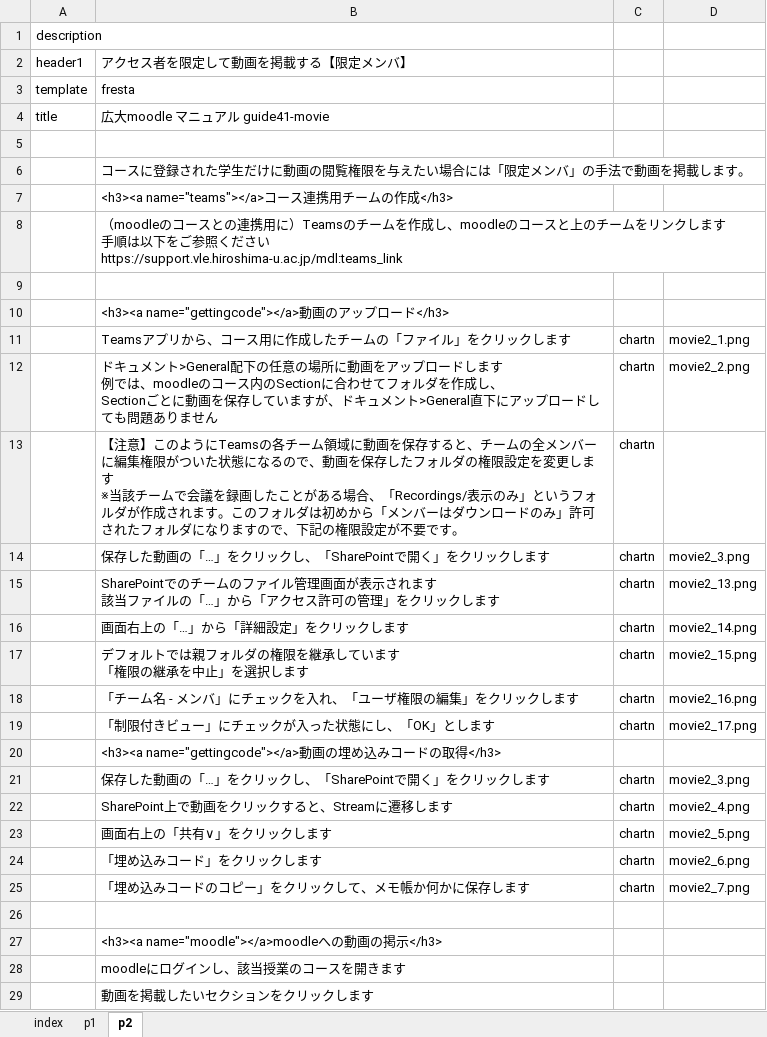
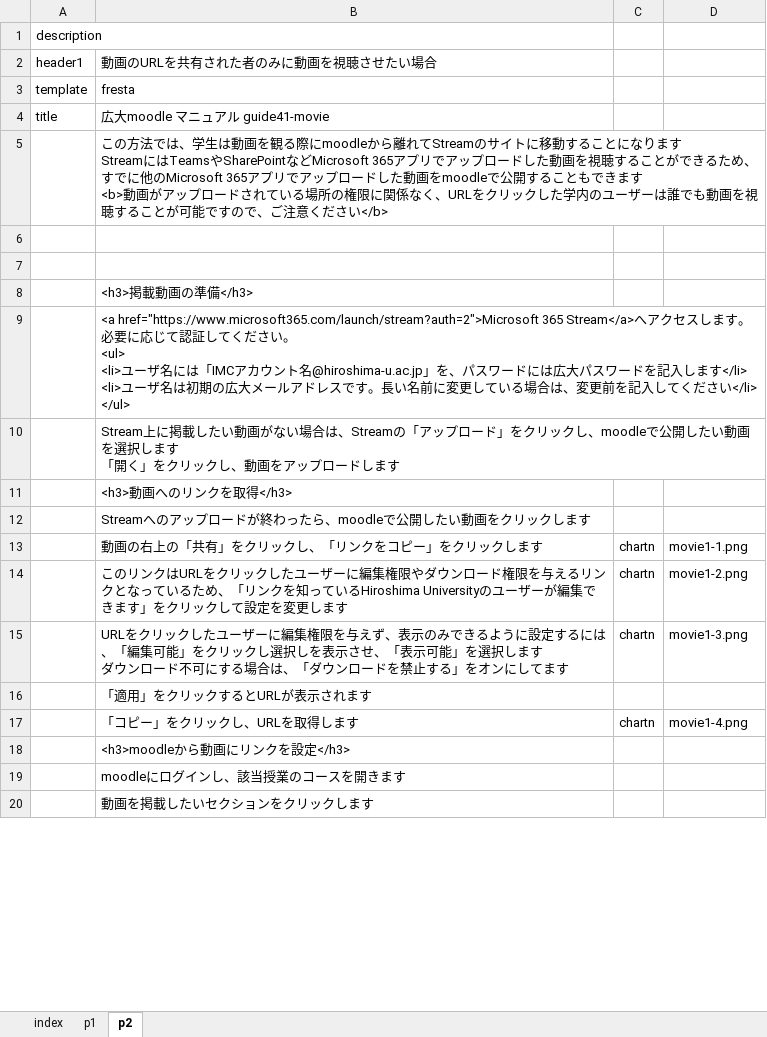
Before and after one commit to imc-lms-adm/support-vle-man, an Excel workbook: guide41_movie.xlsx, sheet p2, drawn as a sheet; only a part is shown; values as stored, in another font and other column widths than the file's, no borders; removed rows and columns are numbered as before the commit, all else as after; ↵ is a line break in a cell; the diff covers the shown part only; the diff names each change by its address in the sheet, - before the commit and + after, or states it on an @@ line.

Commit message:
Add files via upload

```diff
--- a/guide41_movie.xlsx (sheet p2)
+++ b/guide41_movie.xlsx (sheet p2)
-B2: アクセス者を限定して動画を掲載する【限定メンバ】
+B2: 動画のURLを共有された者のみに動画を視聴させたい場合
+row 5:  | この方法では、学生は動画を観る際にmoodleから離れてStreamのサイトに移動することになります ↵ StreamにはTeamsやSharePointなどMicrosoft 365アプリでアップロードした動画を視聴することができるため、 ↵ すでに他のMicrosoft 365アプリでアップロードした動画をmoodleで公開することもできます ↵ <b>動画がアップロードされている場所の権限に関係なく、URLをクリックした学内のユーザーは誰でも動画を視聴することが可能ですので、ご注意ください</b>
-row 6:  | コースに登録された学生だけに動画の閲覧権限を与えたい場合には「限定メンバ」の手法で動画を掲載します。
-row 7:  | <h3><a name="teams"></a>コース連携用チームの作成</h3>
-row 8:  | （moodleのコースとの連携用に）Teamsのチームを作成し、moodleのコースと上のチームをリンクします ↵ 手順は以下をご参照ください ↵ https://support.vle.hiroshima-u.ac.jp/mdl:teams_link
-B8: <h3><a name="gettingcode"></a>動画のアップロード</h3>
+B8: <h3>掲載動画の準備</h3>
-row 11:  | Teamsアプリから、コース用に作成したチームの「ファイル」をクリックします | chartn | movie2_1.png
-row 12:  | ドキュメント>General配下の任意の場所に動画をアップロードします ↵ 例では、moodleのコース内のSectionに合わせてフォルダを作成し、 ↵ Sectionごとに動画を保存していますが、ドキュメント>General直下にアップロードしても問題ありません | chartn | movie2_2.png
-row 13:  | 【注意】このようにTeamsの各チーム領域に動画を保存すると、チームの全メンバーに編集権限がついた状態になるので、動画を保存したフォルダの権限設定を変更します ↵ ※当該チームで会議を録画したことがある場合、「Recordings/表示のみ」というフォルダが作成されます。このフォルダは初めから「メンバーはダウンロードのみ」許可されたフォルダになりますので、下記の権限設定が不要です。 | chartn
-row 14:  | 保存した動画の「…」をクリックし、「SharePointで開く」をクリックします | chartn | movie2_3.png
-row 15:  | SharePointでのチームのファイル管理画面が表示されます ↵ 該当ファイルの「…」から「アクセス許可の管理」をクリックします | chartn | movie2_13.png
+row 9:  | <a href="https://www.microsoft365.com/launch/stream?auth=2">Microsoft 365 Stream</a>へアクセスします。必要に応じて認証してください。 ↵ <ul> ↵ <li>ユーザ名には「IMCアカウント名@hiroshima-u.ac.jp」を、パスワードには広大パスワードを記入します</li> ↵ <li>ユーザ名は初期の広大メールアドレスです。長い名前に変更している場合は、変更前を記入してください</li> ↵ </ul>
+row 10:  | Stream上に掲載したい動画がない場合は、Streamの「アップロード」をクリックし、moodleで公開したい動画を選択します ↵ 「開く」をクリックし、動画をアップロードします
+row 11:  | <h3>動画へのリンクを取得</h3>
+row 12:  | Streamへのアップロードが終わったら、moodleで公開したい動画をクリックします
-B13: 画面右上の「…」から「詳細設定」をクリックします
+B13: 動画の右上の「共有」をクリックし、「リンクをコピー」をクリックします
-D13: movie2_14.png
+D13: movie1-1.png
-B14: デフォルトでは親フォルダの権限を継承しています ↵ 「権限の継承を中止」を選択します
+B14: このリンクはURLをクリックしたユーザーに編集権限やダウンロード権限を与えるリンクとなっているため、「リンクを知っているHiroshima Universityのユーザーが編集できます」をクリックして設定を変更します
-D14: movie2_15.png
+D14: movie1-2.png
-B15: 「チーム名 - メンバ」にチェックを入れ、「ユーザ権限の編集」をクリックします
+B15: URLをクリックしたユーザーに編集権限を与えず、表示のみできるように設定するには、「編集可能」をクリックし選択しを表示させ、「表示可能」を選択します ↵ ダウンロード不可にする場合は、「ダウンロードを禁止する」をオンにしてます
-D15: movie2_16.png
+D15: movie1-3.png
-row 19:  | 「制限付きビュー」にチェックが入った状態にし、「OK」とします | chartn | movie2_17.png
-B16: <h3><a name="gettingcode"></a>動画の埋め込みコードの取得</h3>
+B16: 「適用」をクリックするとURLが表示されます
-row 21:  | 保存した動画の「…」をクリックし、「SharePointで開く」をクリックします | chartn | movie2_3.png
-row 22:  | SharePoint上で動画をクリックすると、Streamに遷移します | chartn | movie2_4.png
-row 23:  | 画面右上の「共有∨」をクリックします | chartn | movie2_5.png
-B17: 「埋め込みコード」をクリックします
+B17: 「コピー」をクリックし、URLを取得します
-D17: movie2_6.png
+D17: movie1-4.png
-row 25:  | 「埋め込みコードのコピー」をクリックして、メモ帳か何かに保存します | chartn | movie2_7.png
-row 26: (empty)
-B18: <h3><a name="moodle"></a>moodleへの動画の掲示</h3>
+B18: <h3>moodleから動画にリンクを設定</h3>
```
Also changed, not shown: 3 added rows, 3 removed rows and 7 edited cells elsewhere in this sheet, sheet p1.
